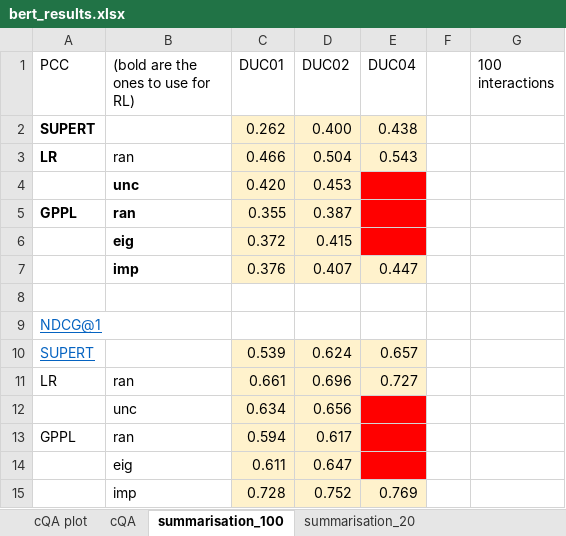
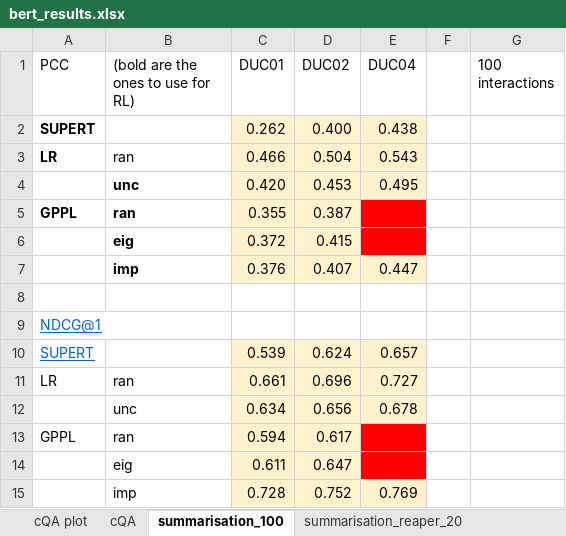
Before and after one commit to UKPLab/tacl2020-interactive-ranking, an Excel workbook: bert_results.xlsx, sheet summarisation_100, drawn as a sheet; values as stored, in another font and other column widths than the file's, no borders; the diff names each change by its address in the sheet, - before the commit and + after, or states it on an @@ line.

```diff
--- a/bert_results.xlsx (sheet summarisation_100)
+++ b/bert_results.xlsx (sheet summarisation_100)
+sheet tab: summarisation_reaper_20
-E4 (DUC04): (empty)
+E4 (DUC04): 0.495
-E4 fill: #FF0000
+E4 fill: #FFF2CC
-E12 (DUC04): (empty)
+E12 (DUC04): 0.678
-E12 fill: #FF0000
+E12 fill: #FFF2CC
```
Also changed, not shown: sheet cQA plot, sheet cQA, sheet summarisation_20, sheet summarisation_plot, 1 other file.
